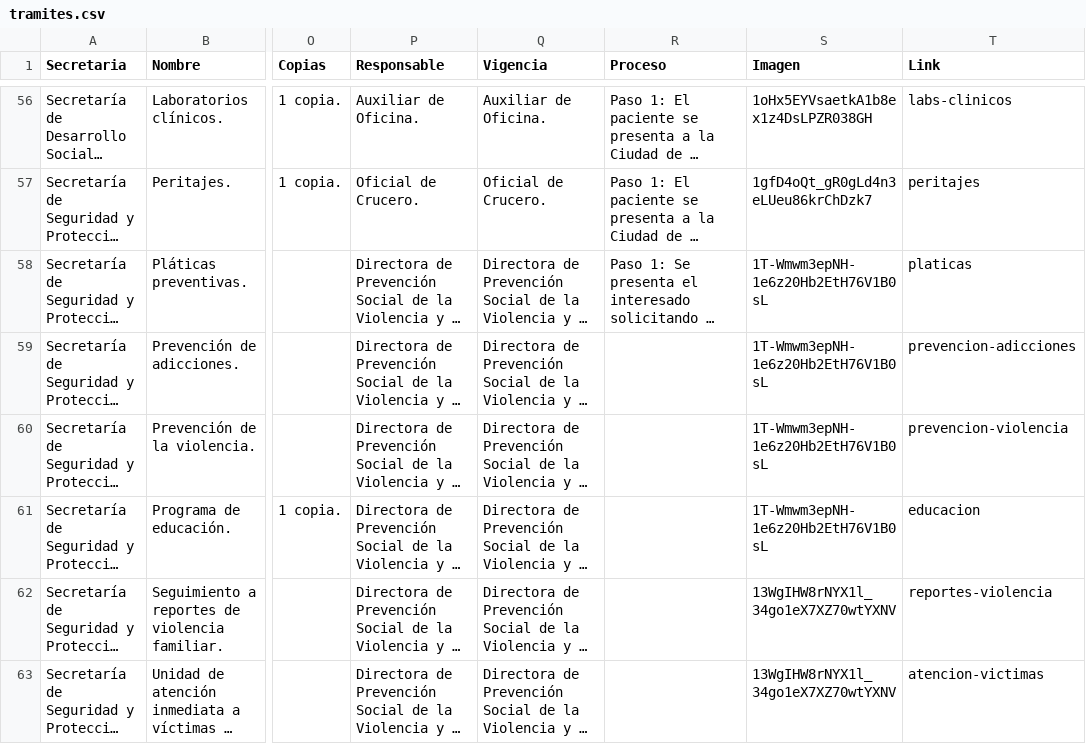
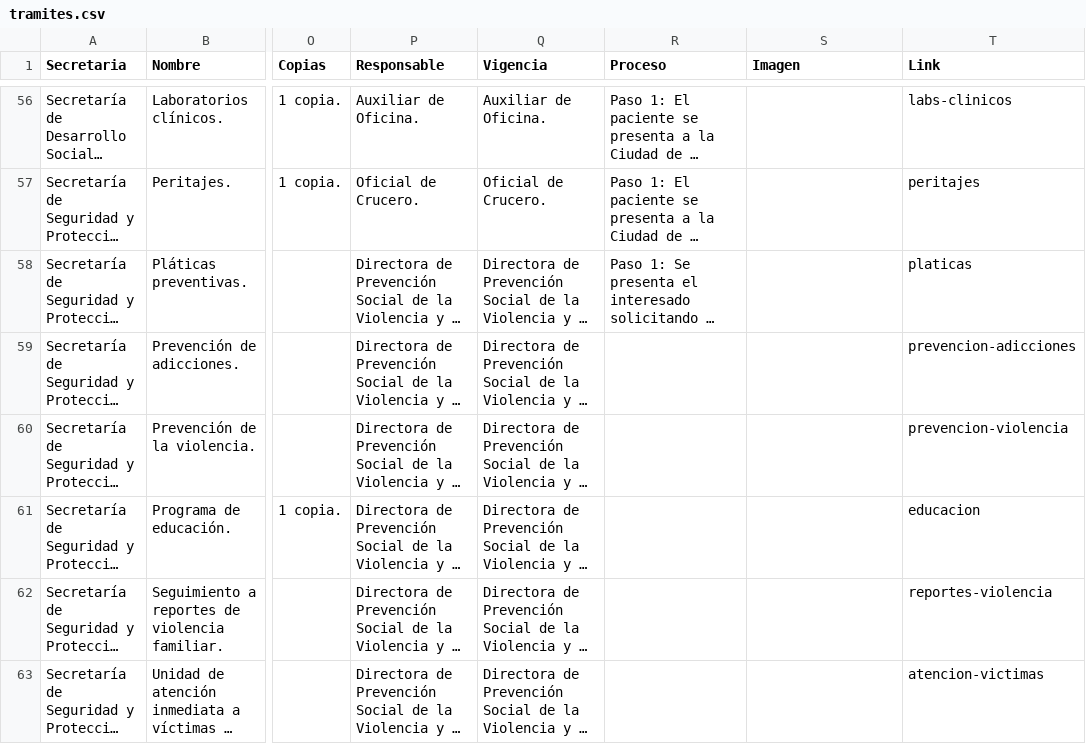
Before and after one commit to velverconsulting/soyjuarense-public, a CSV file: tramites.csv, drawn as a sheet; only a part is shown, gaps mark what is left out; long unchanged cells end in …; the diff covers the shown part only; the diff names each change by its address in the sheet, - before the commit and + after, or states it on an @@ line.

```diff
--- a/tramites.csv
+++ b/tramites.csv
-S56 (Imagen): 1oHx5EYVsaetkA1b8ex1z4DsLPZR038GH
+S56 (Imagen): (empty)
-S57 (Imagen): 1gfD4oQt_gR0gLd4n3eLUeu86krChDzk7
+S57 (Imagen): (empty)
-S58:S61 (Imagen): 1T-Wmwm3epNH-1e6z20Hb2EtH76V1B0sL
+S58:S61 (Imagen): (empty)
-S62:S63 (Imagen): 13WgIHW8rNYX1l_34go1eX7XZ70wtYXNV
+S62:S63 (Imagen): (empty)
```
Also changed, not shown: 54 edited cells elsewhere in this file.
